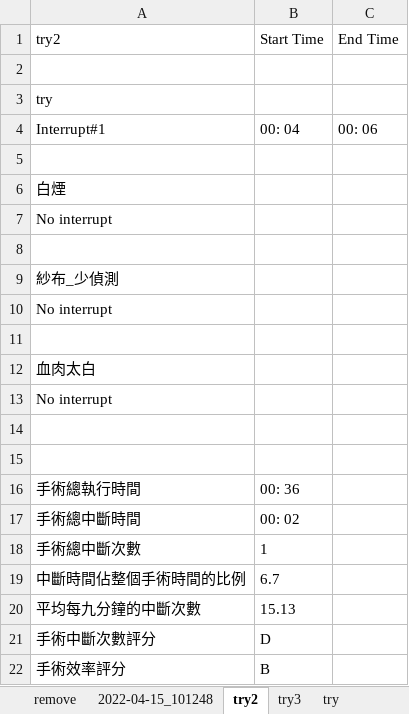
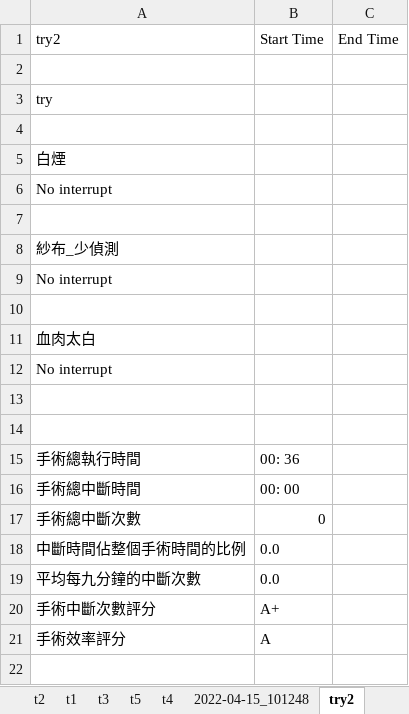
Before and after one commit to yipei0516/ProjectDesign, an Excel workbook: Result.xlsx, sheet try2, drawn as a sheet; values as stored, in another font and other column widths than the file's, no borders; removed rows and columns are numbered as before the commit, all else as after; the diff names each change by its address in the sheet, - before the commit and + after, or states it on an @@ line.

```diff
--- a/Result.xlsx (sheet try2)
+++ b/Result.xlsx (sheet try2)
-sheet tab: try3
+sheet tab: t3
-sheet tab: try
+sheet tab: t5
+sheet tab: t2
+sheet tab: t1
+sheet tab: t4
@@ sheet tab order changed: t2 | t1 | t3 | t5 | t4 | 2022-04-15_101248 | try2 @@
-row 4: Interrupt#1 | 00: 04 | 00: 06
-B16: 00: 02
+B16: 00: 00
-B17: 1
+B17: 0
-B18: 6.7
+B18: 0.0
-B19: 15.13
+B19: 0.0
-B20: D
+B20: A+
-B21: B
+B21: A
```
Also changed, not shown: sheet 目前測過的手術日期總資訊, sheet remove, sheet t5, sheet 2022-04-15_101248, sheet t3, 11 other files.
